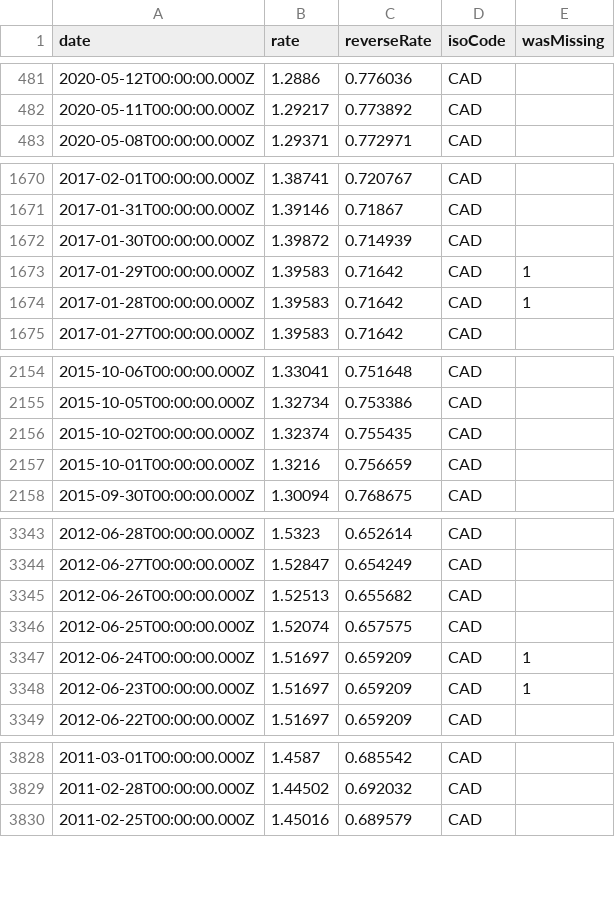
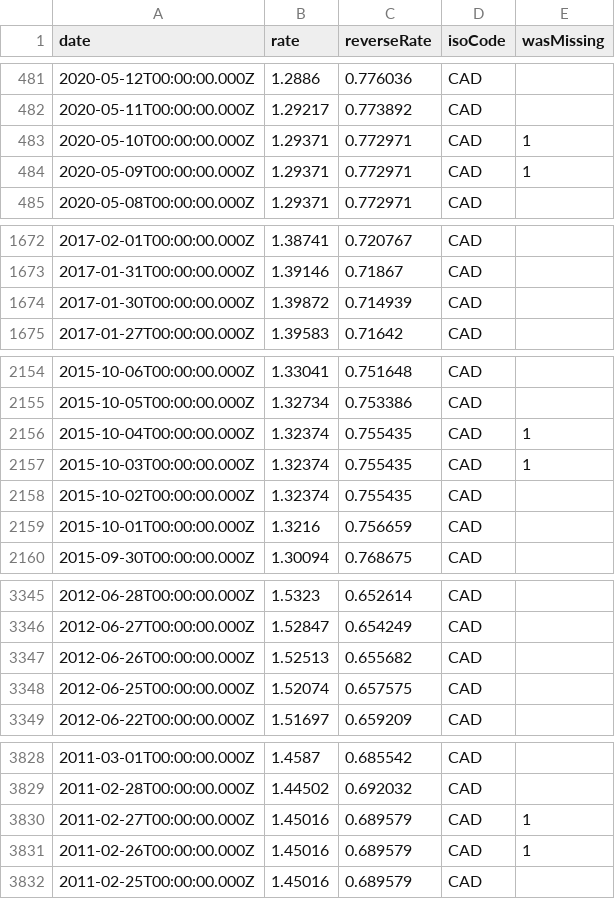
Before and after one commit to LubomirGeorgiev/bnb-currency-exchange-rates, a CSV file: data/CAD.csv, drawn as a sheet; only a part is shown, gaps mark what is left out; the diff covers the shown part only.

```diff
--- a/data/CAD.csv
+++ b/data/CAD.csv
@@ -482,2 +482,4 @@
 "2020-05-11T00:00:00.000Z","1.29217","0.773892","CAD",
+"2020-05-10T00:00:00.000Z","1.29371","0.772971","CAD",1
+"2020-05-09T00:00:00.000Z","1.29371","0.772971","CAD",1
 "2020-05-08T00:00:00.000Z","1.29371","0.772971","CAD",
@@ -1672,4 +1674,2 @@
 "2017-01-30T00:00:00.000Z","1.39872","0.714939","CAD",
-"2017-01-29T00:00:00.000Z","1.39583","0.71642","CAD",1
-"2017-01-28T00:00:00.000Z","1.39583","0.71642","CAD",1
 "2017-01-27T00:00:00.000Z","1.39583","0.71642","CAD",
@@ -2155,2 +2155,4 @@
 "2015-10-05T00:00:00.000Z","1.32734","0.753386","CAD",
+"2015-10-04T00:00:00.000Z","1.32374","0.755435","CAD",1
+"2015-10-03T00:00:00.000Z","1.32374","0.755435","CAD",1
 "2015-10-02T00:00:00.000Z","1.32374","0.755435","CAD",
@@ -3346,4 +3348,2 @@
 "2012-06-25T00:00:00.000Z","1.52074","0.657575","CAD",
-"2012-06-24T00:00:00.000Z","1.51697","0.659209","CAD",1
-"2012-06-23T00:00:00.000Z","1.51697","0.659209","CAD",1
 "2012-06-22T00:00:00.000Z","1.51697","0.659209","CAD",
@@ -3829,2 +3829,4 @@
 "2011-02-28T00:00:00.000Z","1.44502","0.692032","CAD",
+"2011-02-27T00:00:00.000Z","1.45016","0.689579","CAD",1
+"2011-02-26T00:00:00.000Z","1.45016","0.689579","CAD",1
 "2011-02-25T00:00:00.000Z","1.45016","0.689579","CAD",
```
Also changed, not shown: 4 added rows and 4 removed rows elsewhere in this file, data/CHF.csv, data/DKK.csv, 39 other files.
